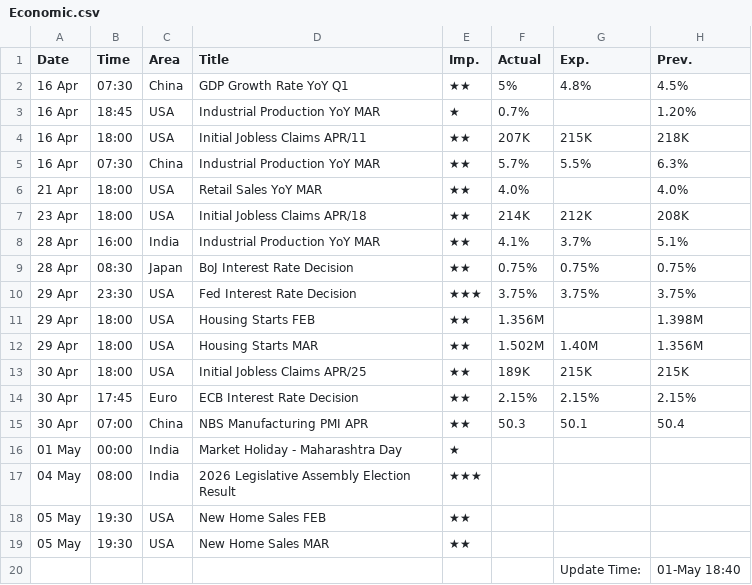
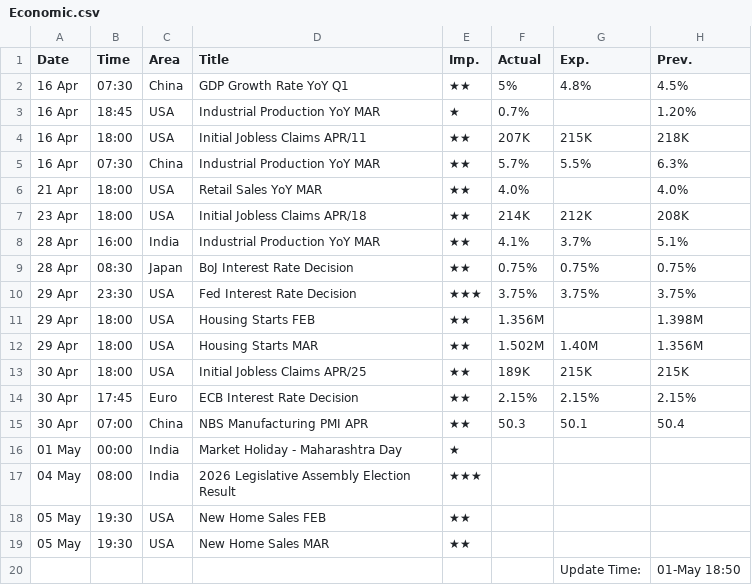
Before and after one commit to saikat-pundit/Index-NAVs, a CSV file: Data/Economic.csv, drawn as a sheet.

```diff
--- a/Data/Economic.csv
+++ b/Data/Economic.csv
@@ -19,2 +19,2 @@ Date,Time,Area,Title,Imp.,Actual,Exp.,Prev.
 05 May,19:30,USA,New Home Sales MAR,★★,,,
-,,,,,,Update Time:,01-May 18:40
+,,,,,,Update Time:,01-May 18:50
```
Also changed, not shown: Data/BSE.csv, Data/Cash.csv, 6 other files.
